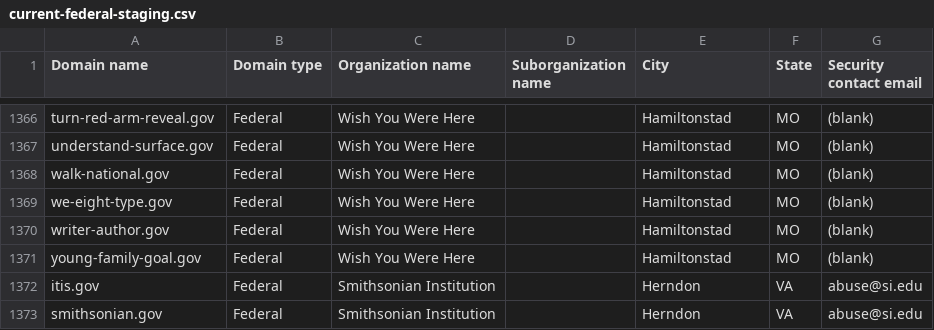
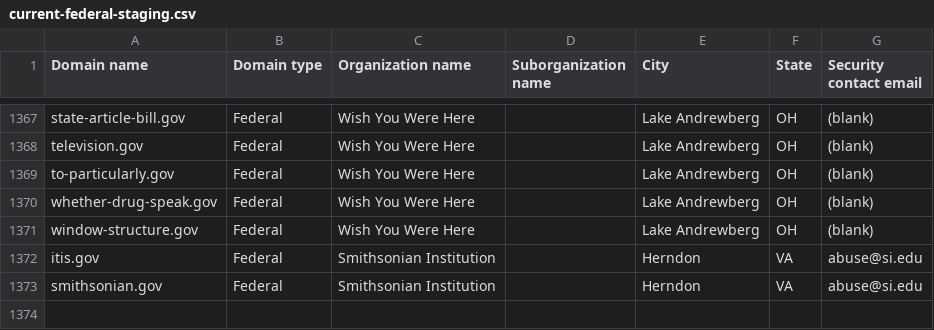
Before and after one commit to cisagov/dotgov-data-staging, a CSV file: current-federal-staging.csv, drawn as a sheet; only a part is shown, gaps mark what is left out; removed rows and columns are numbered as before the commit, all else as after; the diff covers the shown part only; the diff names each change by its address in the sheet, - before the commit and + after, or states it on an @@ line.

Commit message:
Flat: latest data (2026-06-02T08:16:10.533Z) {   "date": "2026-06-02T08:16:10.533Z",   "files": [     {       "name": "current-federal-staging.csv",       "deltaBytes": 91,       "source": "https://getgov-staging.app.cloud.gov/api/v1/get-report/current-federal"     },     {       "name": "current-full-staging.csv",       "deltaBytes": 1272,       "source": "https://getgov-staging.app.cloud.gov/api/v1/get-report/current-full"     }   ] }

```diff
--- a/current-federal-staging.csv
+++ b/current-federal-staging.csv
-A1367 (Domain name): turn-red-arm-reveal.gov
+A1367 (Domain name): state-article-bill.gov
-E1367:E1371 (City): Hamiltonstad
+E1367:E1371 (City): Lake Andrewberg
-F1367:F1371 (State): MO
+F1367:F1371 (State): OH
-A1368 (Domain name): understand-surface.gov
+A1368 (Domain name): television.gov
-A1369 (Domain name): walk-national.gov
+A1369 (Domain name): to-particularly.gov
-A1370 (Domain name): we-eight-type.gov
+A1370 (Domain name): whether-drug-speak.gov
-A1371 (Domain name): writer-author.gov
+A1371 (Domain name): window-structure.gov
-row 1371: young-family-goal.gov | Federal | Wish You Were Here |  | Hamiltonstad | MO | (blank)
```
Also changed, not shown: 1 added row and 78 edited cells elsewhere in this file, 1 other file.
